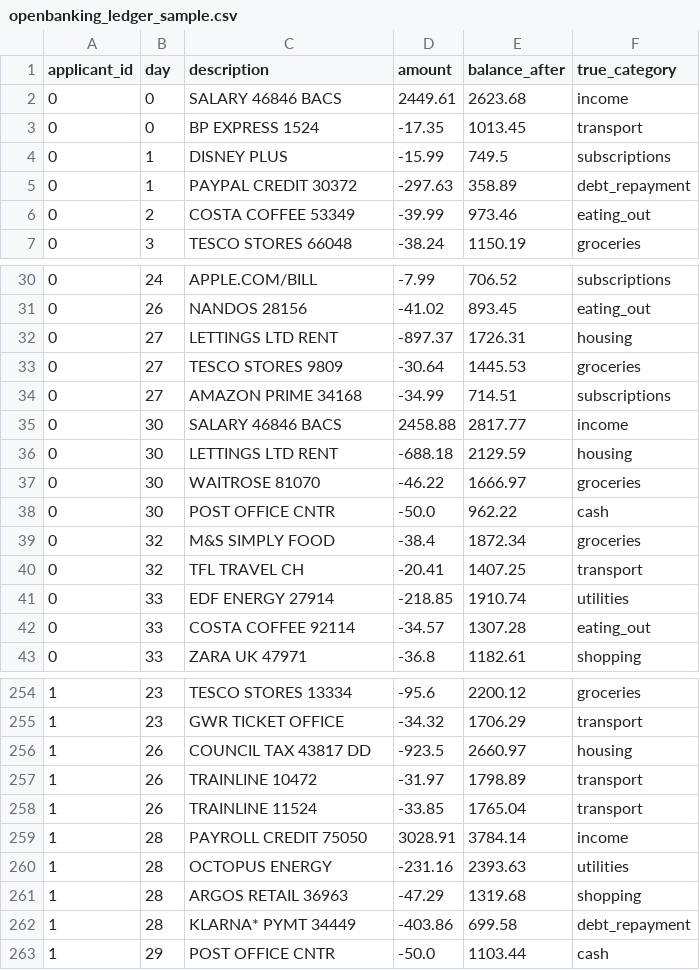
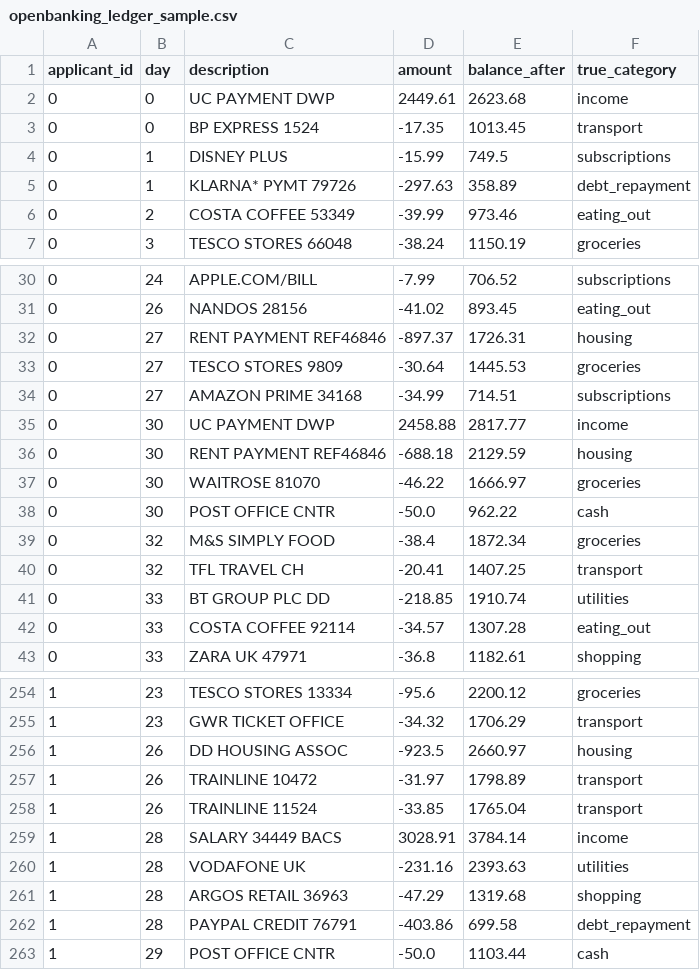
Before and after one commit to Jimit27/credit-risk-scorecard, a CSV file: data/gold/openbanking_ledger_sample.csv, drawn as a sheet; only a part is shown, gaps mark what is left out; the diff covers the shown part only.

```diff
--- a/data/gold/openbanking_ledger_sample.csv
+++ b/data/gold/openbanking_ledger_sample.csv
@@ -1,6 +1,6 @@
 applicant_id,day,description,amount,balance_after,true_category
-0,0,SALARY 46846 BACS,2449.61,2623.68,income
+0,0,UC PAYMENT DWP,2449.61,2623.68,income
 0,0,BP EXPRESS 1524,-17.35,1013.45,transport
 0,1,DISNEY PLUS,-15.99,749.5,subscriptions
-0,1,PAYPAL CREDIT 30372,-297.63,358.89,debt_repayment
+0,1,KLARNA* PYMT 79726,-297.63,358.89,debt_repayment
 0,2,COSTA COFFEE 53349,-39.99,973.46,eating_out
@@ -31,7 +31,7 @@ applicant_id,day,description,amount,balance_after,true_category
 0,26,NANDOS 28156,-41.02,893.45,eating_out
-0,27,LETTINGS LTD RENT,-897.37,1726.31,housing
+0,27,RENT PAYMENT REF46846,-897.37,1726.31,housing
 0,27,TESCO STORES 9809,-30.64,1445.53,groceries
 0,27,AMAZON PRIME 34168,-34.99,714.51,subscriptions
-0,30,SALARY 46846 BACS,2458.88,2817.77,income
-0,30,LETTINGS LTD RENT,-688.18,2129.59,housing
+0,30,UC PAYMENT DWP,2458.88,2817.77,income
+0,30,RENT PAYMENT REF46846,-688.18,2129.59,housing
 0,30,WAITROSE 81070,-46.22,1666.97,groceries
@@ -40,3 +40,3 @@ applicant_id,day,description,amount,balance_after,true_category
 0,32,TFL TRAVEL CH,-20.41,1407.25,transport
-0,33,EDF ENERGY 27914,-218.85,1910.74,utilities
+0,33,BT GROUP PLC DD,-218.85,1910.74,utilities
 0,33,COSTA COFFEE 92114,-34.57,1307.28,eating_out
@@ -255,9 +255,9 @@ applicant_id,day,description,amount,balance_after,true_category
 1,23,GWR TICKET OFFICE,-34.32,1706.29,transport
-1,26,COUNCIL TAX 43817 DD,-923.5,2660.97,housing
+1,26,DD HOUSING ASSOC,-923.5,2660.97,housing
 1,26,TRAINLINE 10472,-31.97,1798.89,transport
 1,26,TRAINLINE 11524,-33.85,1765.04,transport
-1,28,PAYROLL CREDIT 75050,3028.91,3784.14,income
-1,28,OCTOPUS ENERGY,-231.16,2393.63,utilities
+1,28,SALARY 34449 BACS,3028.91,3784.14,income
+1,28,VODAFONE UK,-231.16,2393.63,utilities
 1,28,ARGOS RETAIL 36963,-47.29,1319.68,shopping
-1,28,KLARNA* PYMT 34449,-403.86,699.58,debt_repayment
+1,28,PAYPAL CREDIT 76791,-403.86,699.58,debt_repayment
 1,29,POST OFFICE CNTR,-50.0,1103.44,cash
```
Also changed, not shown: 49 edited cells elsewhere in this file, 12 other files.
